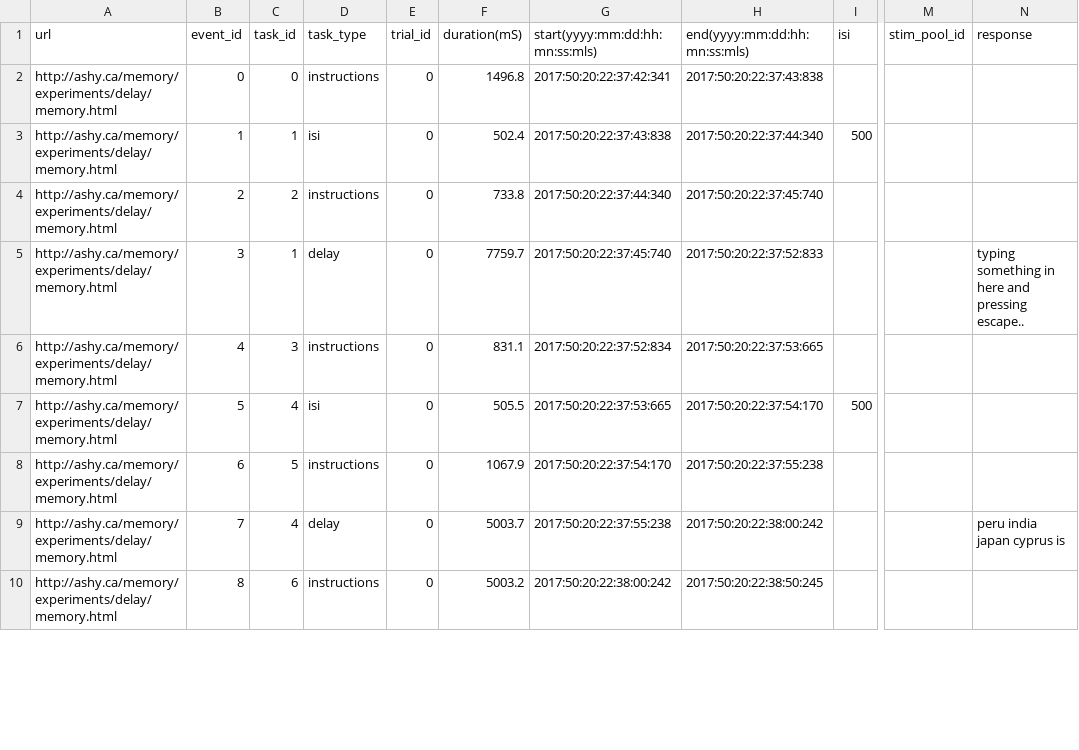
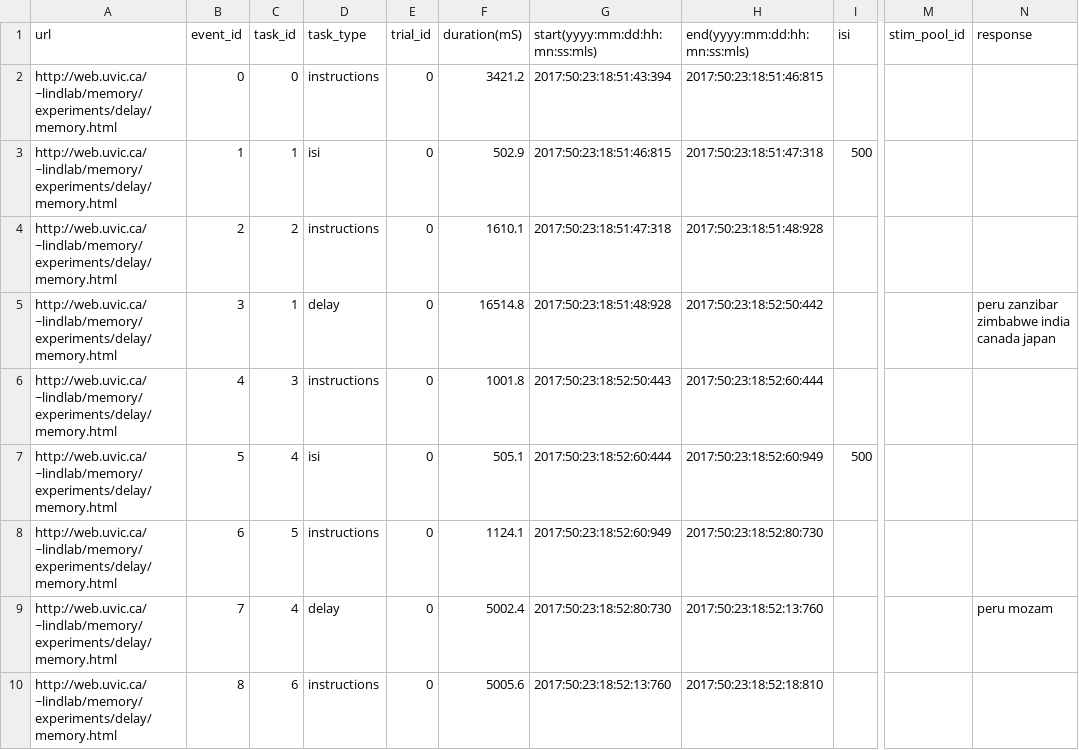
Before and after one commit to ashlinrichardson/m3m0ry, a CSV file: data/delay.csv, drawn as a sheet; only a part is shown, gaps mark what is left out; the diff covers the shown part only; the diff names each change by its address in the sheet, - before the commit and + after, or states it on an @@ line.

```diff
--- a/data/delay.csv
+++ b/data/delay.csv
-A2:A10 (url): http://ashy.ca/memory/experiments/delay/memory.html
+A2:A10 (url): http://web.uvic.ca/~lindlab/memory/experiments/delay/memory.html
-F2 (duration(mS)): 1496.8
+F2 (duration(mS)): 3421.2
-G2 (start(yyyy:mm:dd:hh:mn:ss:mls)): 2017:50:20:22:37:42:341
+G2 (start(yyyy:mm:dd:hh:mn:ss:mls)): 2017:50:23:18:51:43:394
-H2 (end(yyyy:mm:dd:hh:mn:ss:mls)): 2017:50:20:22:37:43:838
+H2 (end(yyyy:mm:dd:hh:mn:ss:mls)): 2017:50:23:18:51:46:815
-F3 (duration(mS)): 502.4
+F3 (duration(mS)): 502.9
-G3 (start(yyyy:mm:dd:hh:mn:ss:mls)): 2017:50:20:22:37:43:838
+G3 (start(yyyy:mm:dd:hh:mn:ss:mls)): 2017:50:23:18:51:46:815
-H3 (end(yyyy:mm:dd:hh:mn:ss:mls)): 2017:50:20:22:37:44:340
+H3 (end(yyyy:mm:dd:hh:mn:ss:mls)): 2017:50:23:18:51:47:318
-F4 (duration(mS)): 733.8
+F4 (duration(mS)): 1610.1
-G4 (start(yyyy:mm:dd:hh:mn:ss:mls)): 2017:50:20:22:37:44:340
+G4 (start(yyyy:mm:dd:hh:mn:ss:mls)): 2017:50:23:18:51:47:318
-H4 (end(yyyy:mm:dd:hh:mn:ss:mls)): 2017:50:20:22:37:45:740
+H4 (end(yyyy:mm:dd:hh:mn:ss:mls)): 2017:50:23:18:51:48:928
-F5 (duration(mS)): 7759.7
+F5 (duration(mS)): 16514.8
-G5 (start(yyyy:mm:dd:hh:mn:ss:mls)): 2017:50:20:22:37:45:740
+G5 (start(yyyy:mm:dd:hh:mn:ss:mls)): 2017:50:23:18:51:48:928
-H5 (end(yyyy:mm:dd:hh:mn:ss:mls)): 2017:50:20:22:37:52:833
+H5 (end(yyyy:mm:dd:hh:mn:ss:mls)): 2017:50:23:18:52:50:442
-N5 (response): typing something in here and pressing escape..
+N5 (response): peru zanzibar zimbabwe india canada japan
-F6 (duration(mS)): 831.1
+F6 (duration(mS)): 1001.8
-G6 (start(yyyy:mm:dd:hh:mn:ss:mls)): 2017:50:20:22:37:52:834
+G6 (start(yyyy:mm:dd:hh:mn:ss:mls)): 2017:50:23:18:52:50:443
-H6 (end(yyyy:mm:dd:hh:mn:ss:mls)): 2017:50:20:22:37:53:665
+H6 (end(yyyy:mm:dd:hh:mn:ss:mls)): 2017:50:23:18:52:60:444
-F7 (duration(mS)): 505.5
+F7 (duration(mS)): 505.1
-G7 (start(yyyy:mm:dd:hh:mn:ss:mls)): 2017:50:20:22:37:53:665
+G7 (start(yyyy:mm:dd:hh:mn:ss:mls)): 2017:50:23:18:52:60:444
-H7 (end(yyyy:mm:dd:hh:mn:ss:mls)): 2017:50:20:22:37:54:170
+H7 (end(yyyy:mm:dd:hh:mn:ss:mls)): 2017:50:23:18:52:60:949
-F8 (duration(mS)): 1067.9
+F8 (duration(mS)): 1124.1
-G8 (start(yyyy:mm:dd:hh:mn:ss:mls)): 2017:50:20:22:37:54:170
+G8 (start(yyyy:mm:dd:hh:mn:ss:mls)): 2017:50:23:18:52:60:949
-H8 (end(yyyy:mm:dd:hh:mn:ss:mls)): 2017:50:20:22:37:55:238
+H8 (end(yyyy:mm:dd:hh:mn:ss:mls)): 2017:50:23:18:52:80:730
-F9 (duration(mS)): 5003.7
+F9 (duration(mS)): 5002.4
-G9 (start(yyyy:mm:dd:hh:mn:ss:mls)): 2017:50:20:22:37:55:238
+G9 (start(yyyy:mm:dd:hh:mn:ss:mls)): 2017:50:23:18:52:80:730
-H9 (end(yyyy:mm:dd:hh:mn:ss:mls)): 2017:50:20:22:38:00:242
+H9 (end(yyyy:mm:dd:hh:mn:ss:mls)): 2017:50:23:18:52:13:760
-N9 (response): peru india japan cyprus is
+N9 (response): peru mozam
-F10 (duration(mS)): 5003.2
+F10 (duration(mS)): 5005.6
-G10 (start(yyyy:mm:dd:hh:mn:ss:mls)): 2017:50:20:22:38:00:242
+G10 (start(yyyy:mm:dd:hh:mn:ss:mls)): 2017:50:23:18:52:13:760
-H10 (end(yyyy:mm:dd:hh:mn:ss:mls)): 2017:50:20:22:38:50:245
+H10 (end(yyyy:mm:dd:hh:mn:ss:mls)): 2017:50:23:18:52:18:810
```
Also changed, not shown: 21 edited cells elsewhere in this file, data/instructions.csv, data/my-experiment.csv, 2 other files.
